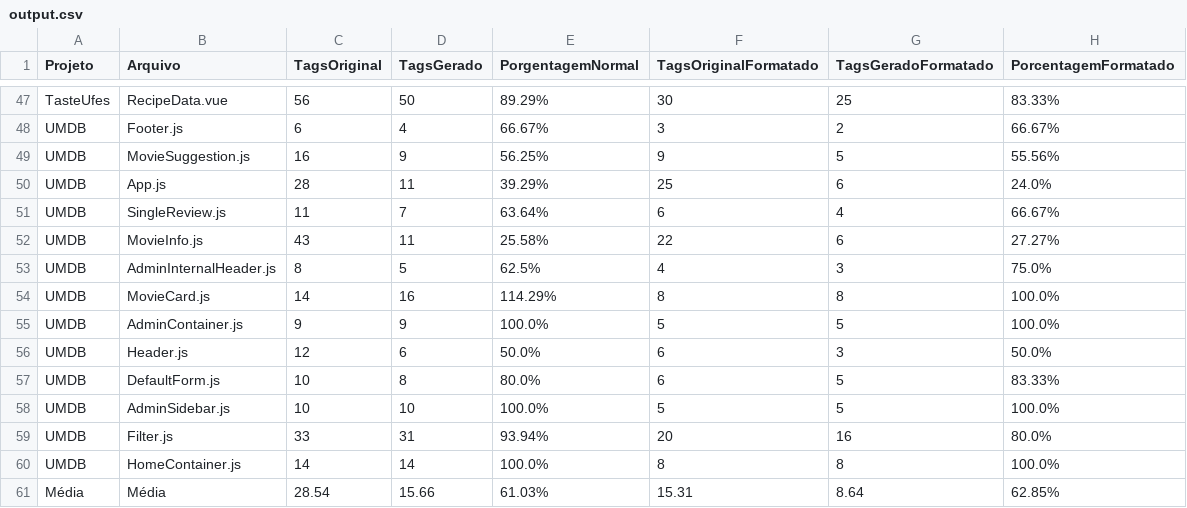
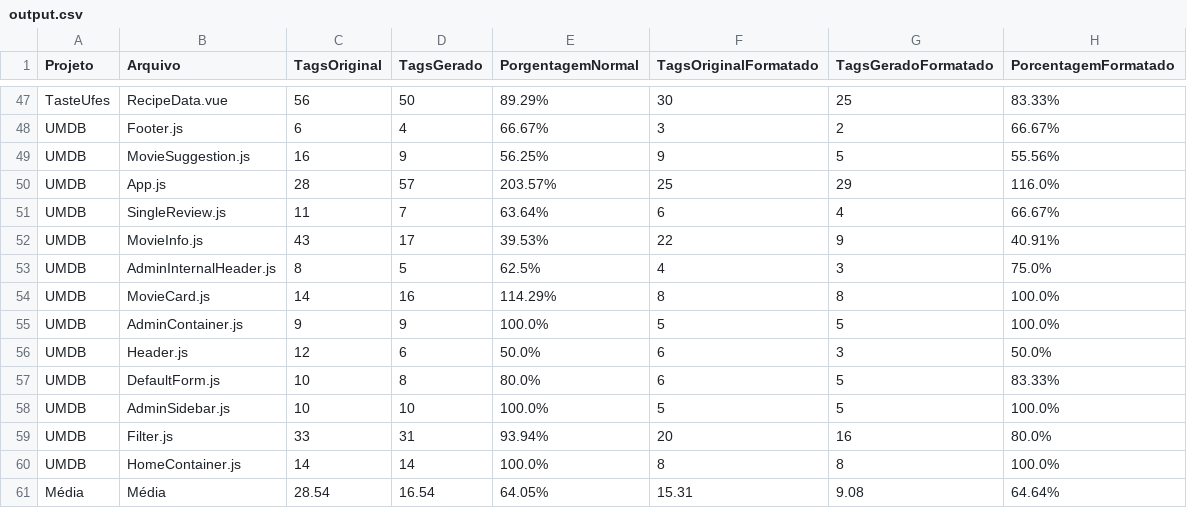
Before and after one commit to pedrohbh/Validacao-Mestrado-Automatizador, a CSV file: output.csv, drawn as a sheet; only a part is shown, gaps mark what is left out.

Commit message:
Novo resultado

```diff
--- a/output.csv
+++ b/output.csv
@@ -49,5 +49,5 @@ UMDB,Footer.js,6,4,66.67%,3,2,66.67%
 UMDB,MovieSuggestion.js,16,9,56.25%,9,5,55.56%
-UMDB,App.js,28,11,39.29%,25,6,24.0%
+UMDB,App.js,28,57,203.57%,25,29,116.0%
 UMDB,SingleReview.js,11,7,63.64%,6,4,66.67%
-UMDB,MovieInfo.js,43,11,25.58%,22,6,27.27%
+UMDB,MovieInfo.js,43,17,39.53%,22,9,40.91%
 UMDB,AdminInternalHeader.js,8,5,62.5%,4,3,75.0%
@@ -60,2 +60,2 @@ UMDB,Filter.js,33,31,93.94%,20,16,80.0%
 UMDB,HomeContainer.js,14,14,100.0%,8,8,100.0%
-Média,Média,28.54,15.66,61.03%,15.31,8.64,62.85%
+Média,Média,28.54,16.54,64.05%,15.31,9.08,64.64%
```
